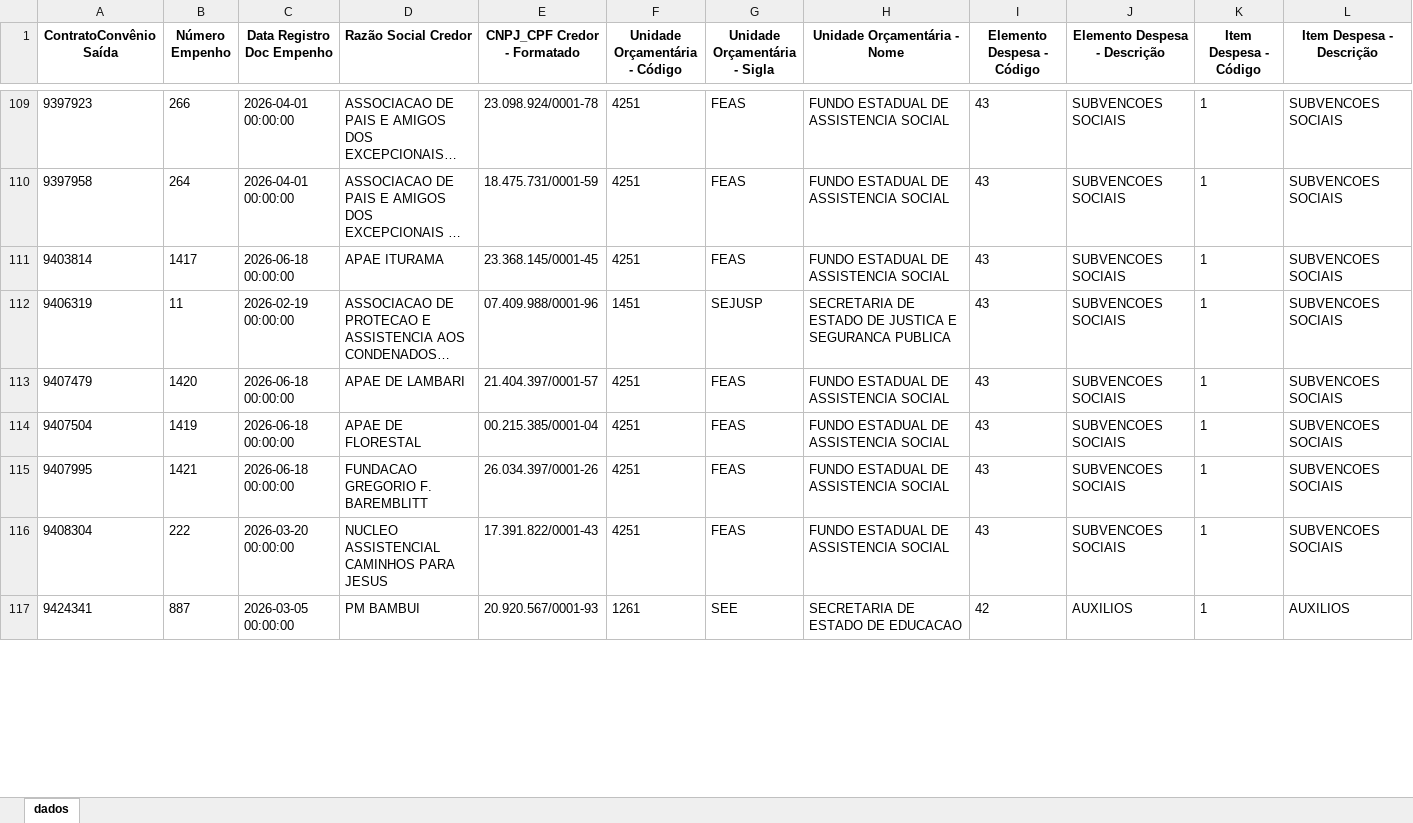
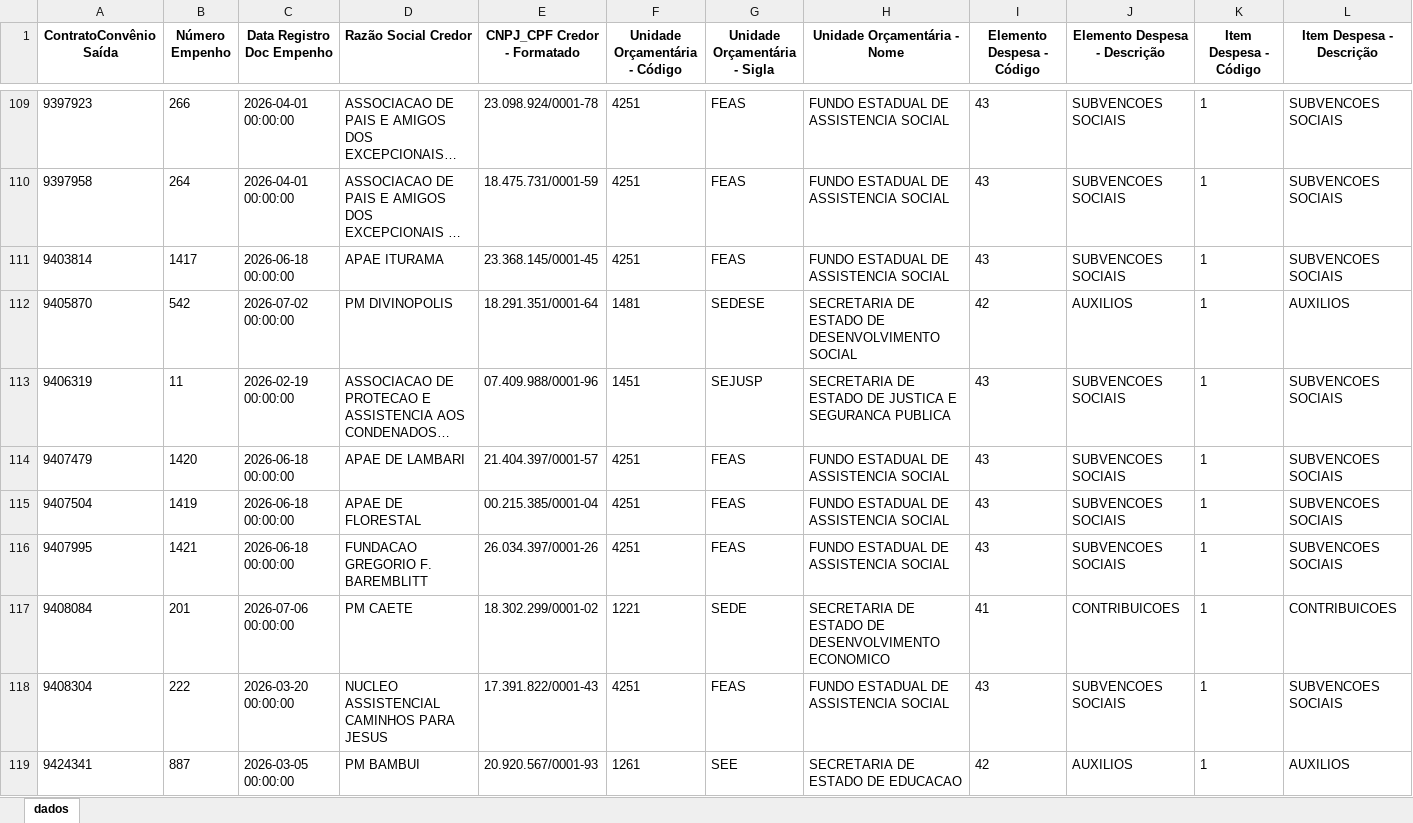
Before and after one commit to transparencia-mg/portal_convenios_saida, an Excel workbook: upload/pagamento2026.xlsx, sheet dados, drawn as a sheet; only a part is shown, gaps mark what is left out; long unchanged cells end in …; values as stored, in another font and other column widths than the file's, no borders; rows hold the shown columns only; the diff covers the shown part only; the diff names each change by its address in the sheet, - before the commit and + after, or states it on an @@ line.

Commit message:
Atualização automática portal convênios

```diff
--- a/upload/pagamento2026.xlsx (sheet dados)
+++ b/upload/pagamento2026.xlsx (sheet dados)
+row 112: 9405870 | 542 | 2026-07-02 00:00:00 | PM DIVINOPOLIS | 18.291.351/0001-64 | 1481 | SEDESE | SECRETARIA DE ESTADO DE DESENVOLVIMENTO SOCIAL | 42 | AUXILIOS | 1 | AUXILIOS
+row 117: 9408084 | 201 | 2026-07-06 00:00:00 | PM CAETE | 18.302.299/0001-02 | 1221 | SEDE | SECRETARIA DE ESTADO DE DESENVOLVIMENTO ECONOMICO | 41 | CONTRIBUICOES | 1 | CONTRIBUICOES
```
Also changed, not shown: 4 added rows and 1 edited cell elsewhere in this sheet, upload/pagamento2023.xlsx, upload/pagamento2024.xlsx, 11 other files.
